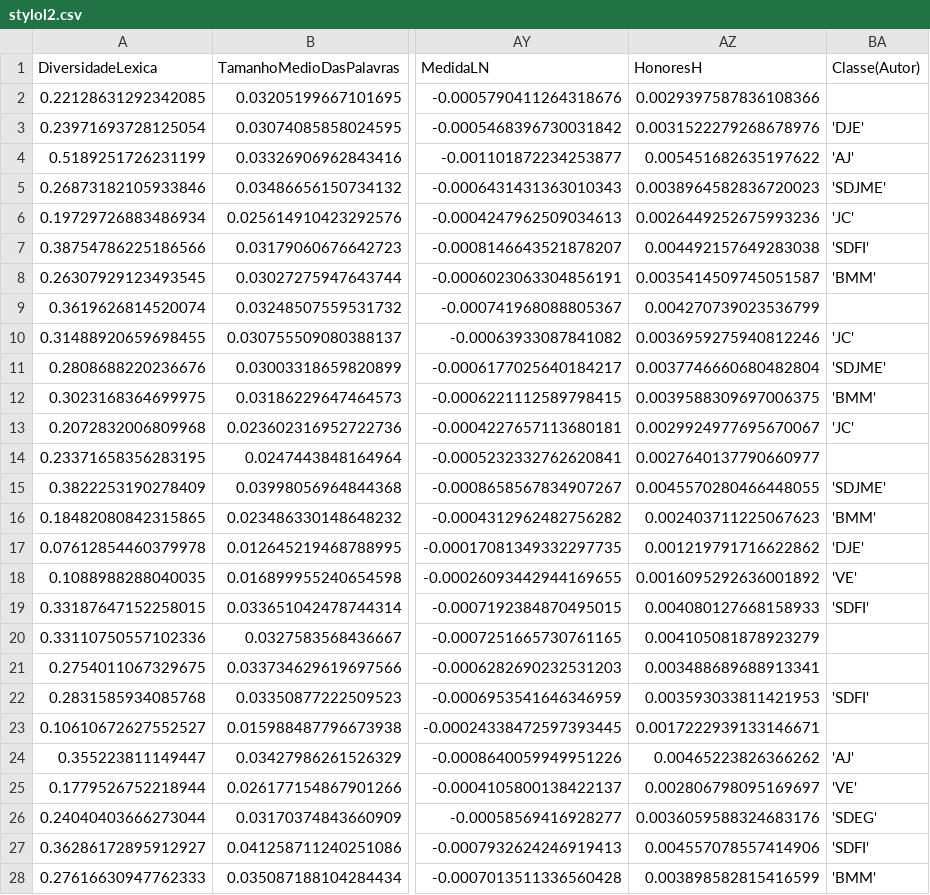
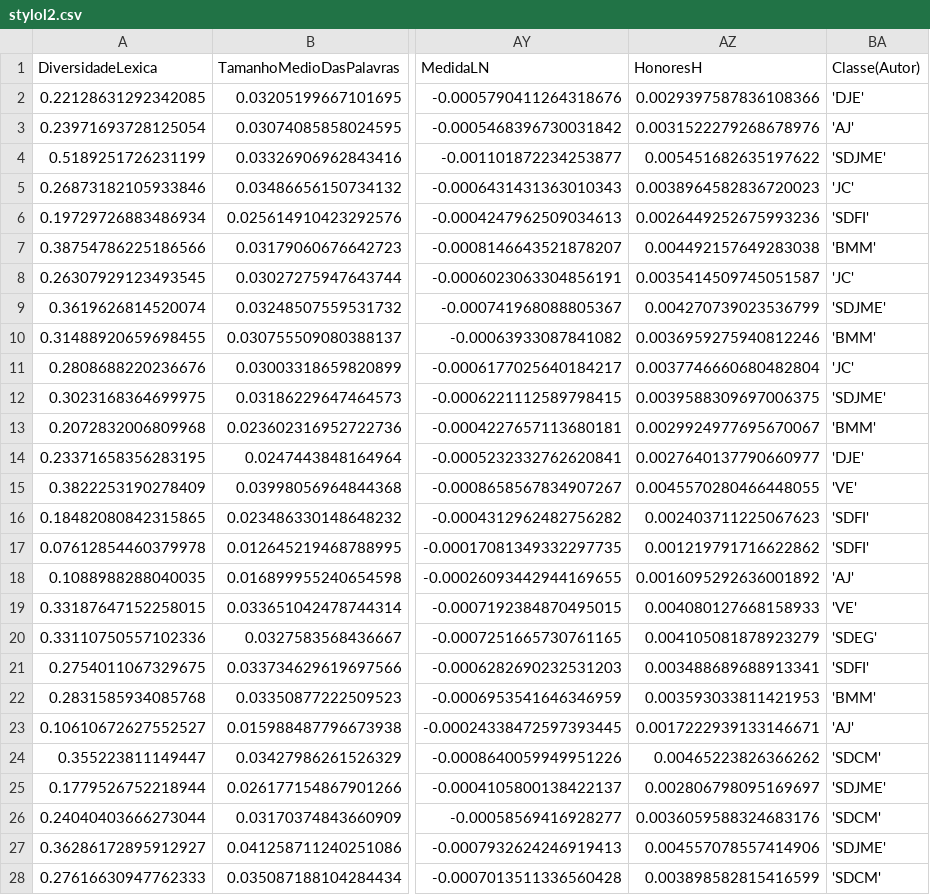
Before and after one commit to Daanielvb/text-extractor, a CSV file: data/parsed-data/stylol2.csv, drawn as a sheet; only a part is shown, gaps mark what is left out; the diff covers the shown part only; the diff names each change by its address in the sheet, - before the commit and + after, or states it on an @@ line.

Commit message:
minor fixes on dataset generator

```diff
--- a/data/parsed-data/stylol2.csv
+++ b/data/parsed-data/stylol2.csv
-BA2 (Classe(Autor)): (empty)
+BA2 (Classe(Autor)): 'DJE'
-BA3 (Classe(Autor)): 'DJE'
+BA3 (Classe(Autor)): 'AJ'
-BA4 (Classe(Autor)): 'AJ'
+BA4 (Classe(Autor)): 'SDJME'
-BA5 (Classe(Autor)): 'SDJME'
+BA5 (Classe(Autor)): 'JC'
-BA6 (Classe(Autor)): 'JC'
+BA6 (Classe(Autor)): 'SDFI'
-BA7 (Classe(Autor)): 'SDFI'
+BA7 (Classe(Autor)): 'BMM'
-BA8 (Classe(Autor)): 'BMM'
+BA8 (Classe(Autor)): 'JC'
-BA9 (Classe(Autor)): (empty)
+BA9 (Classe(Autor)): 'SDJME'
-BA10 (Classe(Autor)): 'JC'
+BA10 (Classe(Autor)): 'BMM'
-BA11 (Classe(Autor)): 'SDJME'
+BA11 (Classe(Autor)): 'JC'
-BA12 (Classe(Autor)): 'BMM'
+BA12 (Classe(Autor)): 'SDJME'
-BA13 (Classe(Autor)): 'JC'
+BA13 (Classe(Autor)): 'BMM'
-BA14 (Classe(Autor)): (empty)
+BA14 (Classe(Autor)): 'DJE'
-BA15 (Classe(Autor)): 'SDJME'
+BA15 (Classe(Autor)): 'VE'
-BA16 (Classe(Autor)): 'BMM'
+BA16 (Classe(Autor)): 'SDFI'
-BA17 (Classe(Autor)): 'DJE'
+BA17 (Classe(Autor)): 'SDFI'
-BA18 (Classe(Autor)): 'VE'
+BA18 (Classe(Autor)): 'AJ'
-BA19 (Classe(Autor)): 'SDFI'
+BA19 (Classe(Autor)): 'VE'
-BA20 (Classe(Autor)): (empty)
+BA20 (Classe(Autor)): 'SDEG'
-BA21 (Classe(Autor)): (empty)
+BA21 (Classe(Autor)): 'SDFI'
-BA22 (Classe(Autor)): 'SDFI'
+BA22 (Classe(Autor)): 'BMM'
-BA23 (Classe(Autor)): (empty)
+BA23 (Classe(Autor)): 'AJ'
-BA24 (Classe(Autor)): 'AJ'
+BA24 (Classe(Autor)): 'SDCM'
-BA25 (Classe(Autor)): 'VE'
+BA25 (Classe(Autor)): 'SDJME'
-BA26 (Classe(Autor)): 'SDEG'
+BA26 (Classe(Autor)): 'SDCM'
-BA27 (Classe(Autor)): 'SDFI'
+BA27 (Classe(Autor)): 'SDJME'
-BA28 (Classe(Autor)): 'BMM'
+BA28 (Classe(Autor)): 'SDCM'
```
Also changed, not shown: 18 edited cells elsewhere in this file, 5 other files.
